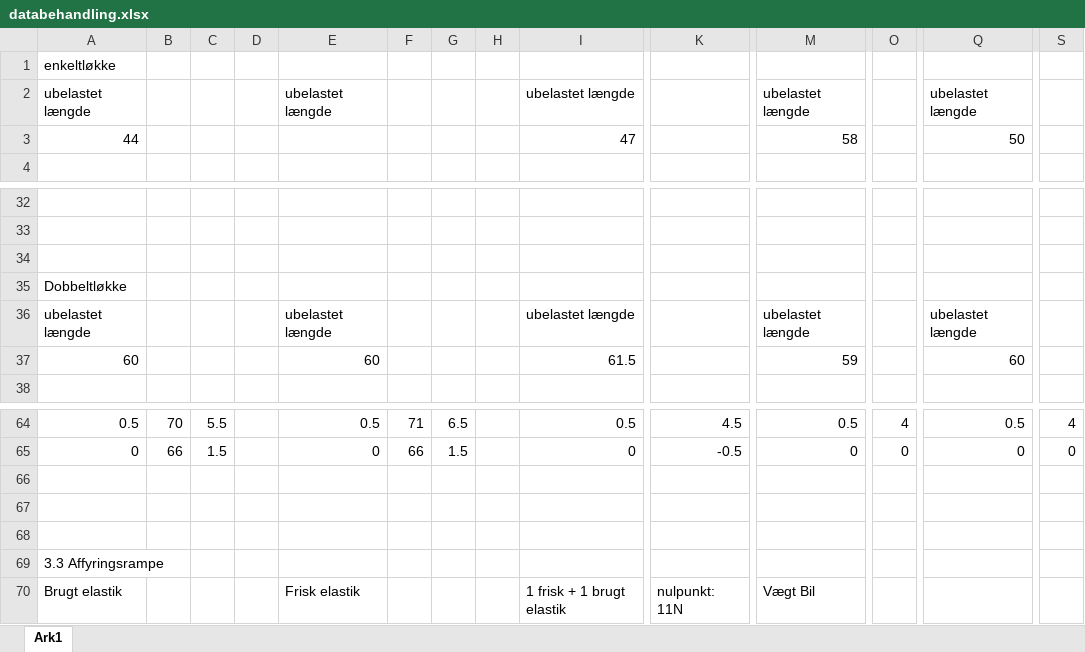
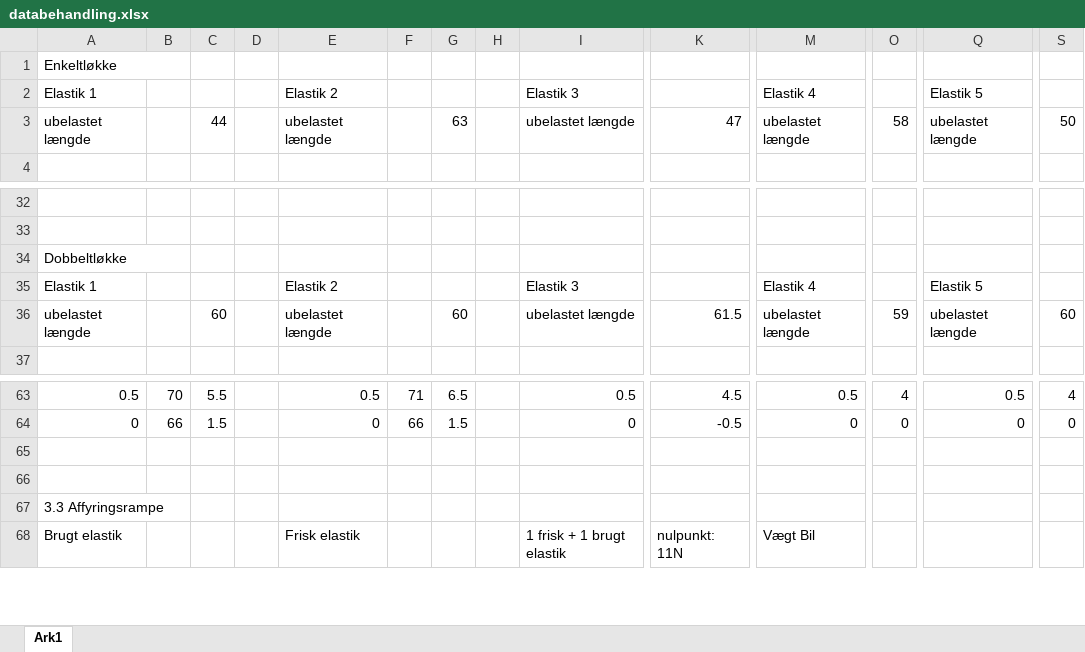
Before and after one commit to Dybdal/DTU-projekter, an Excel workbook: Mekanisk produktanalyse/Projekt 2/databehandling.xlsx, sheet Ark1, drawn as a sheet; only a part is shown, gaps mark what is left out; values as stored, in another font and other column widths than the file's, no cell formats; charts and pictures not drawn; removed rows and columns are numbered as before the commit, all else as after; rows hold the shown columns only; the diff names each change by its address in the sheet, - before the commit and + after, or states it on an @@ line.

Commit message:
Update databehandling.xlsx

```diff
--- a/Mekanisk produktanalyse/Projekt 2/databehandling.xlsx (sheet Ark1)
+++ b/Mekanisk produktanalyse/Projekt 2/databehandling.xlsx (sheet Ark1)
-A1: enkeltløkke
+A1: Enkeltløkke
+A1:B1 merged
+row 2: Elastik 1 |  |  |  | Elastik 2 |  |  |  | Elastik 3 |  | Elastik 4 |  | Elastik 5
-C3: (empty)
+C3: 44
-G3: (empty)
+G3: 63
-K3: (empty)
+K3: 47
-O3: (empty)
+O3: 58
-S3: (empty)
+S3: 50
-row 3: 44 |  |  |  |  |  |  |  | 47 |  | 58 |  | 50
-row 34: (empty)
+A34:B34 merged
+row 35: Elastik 1 |  |  |  | Elastik 2 |  |  |  | Elastik 3 |  | Elastik 4 |  | Elastik 5
-C36: (empty)
+C36: 60
-G36: (empty)
+G36: 60
-K36: (empty)
+K36: 61.5
-O36: (empty)
+O36: 59
-S36: (empty)
+S36: 60
-row 37: 60 |  |  |  | 60 |  |  |  | 61.5 |  | 59 |  | 60
-row 66: (empty)
+A67:B67 merged
```
Also changed, not shown: cell formats, formulas that keep their value, charts or pictures.
